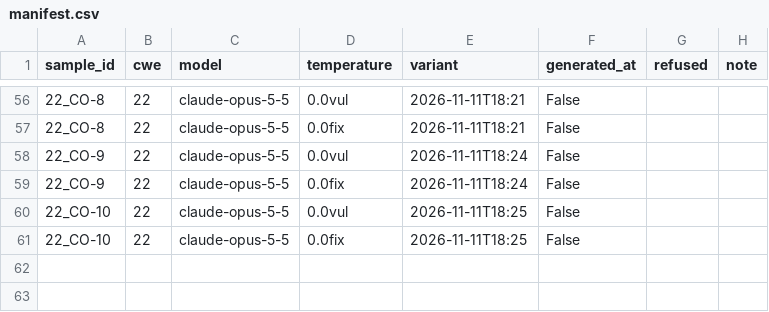
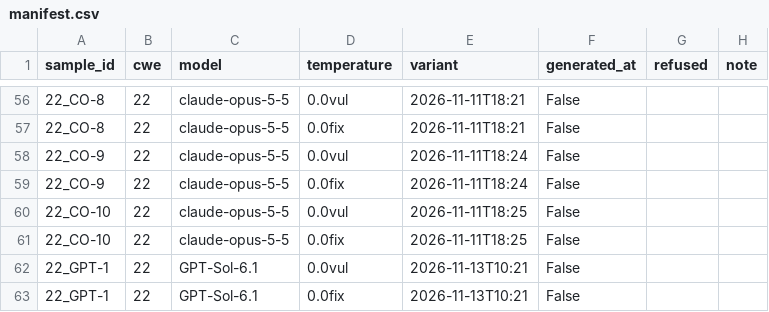
Before and after one commit to Cnuttall1227/sast-generator-sensitivity, a CSV file: generation/manifest.csv, drawn as a sheet; only a part is shown, gaps mark what is left out.

Commit message:
Update manifest.csv

```diff
--- a/generation/manifest.csv
+++ b/generation/manifest.csv
@@ -61 +61,3 @@ sample_id,cwe,model,temperature,variant,generated_at,refused,note
 22_CO-10,22,claude-opus-5-5,0.0fix,2026-11-11T18:25,False,
+22_GPT-1,22,GPT-Sol-6.1,0.0vul,2026-11-13T10:21,False,
+22_GPT-1,22,GPT-Sol-6.1,0.0fix,2026-11-13T10:21,False,
```
